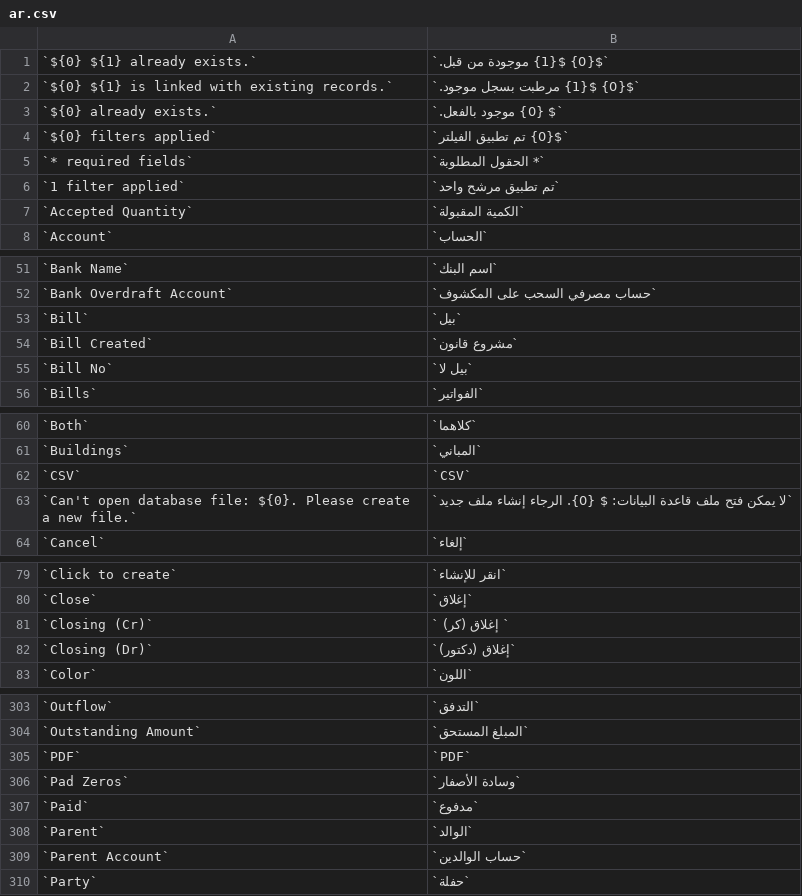
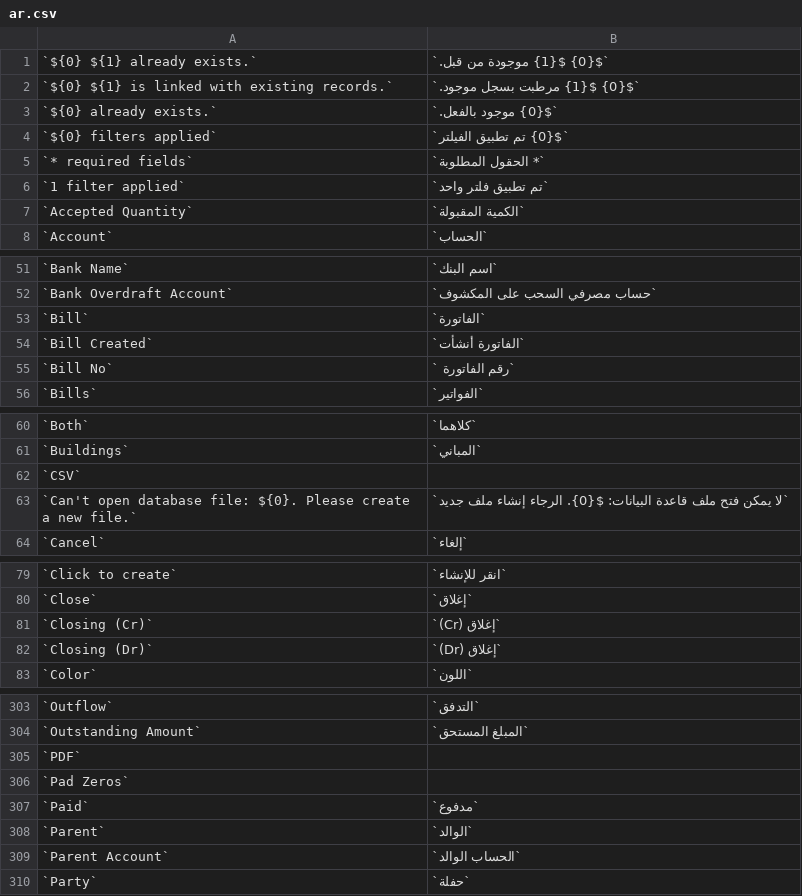
Before and after one commit to jaylee137/books, a CSV file: translations/ar.csv, drawn as a sheet; only a part is shown, gaps mark what is left out; the diff covers the shown part only.

```diff
--- a/translations/ar.csv
+++ b/translations/ar.csv
@@ -2,6 +2,6 @@
 `${0} ${1} is linked with existing records.`,`${0} ${1} مرطبت بسجل موجود.`
-`${0} already exists.`,`$ {0} موجود بالفعل.`
+`${0} already exists.`,`${0} موجود بالفعل.`
 `${0} filters applied`,`${0} تم تطبيق الفيلتر`
 `* required fields`,`* الحقول المطلوبة`
-`1 filter applied`,`تم تطبيق مرشح واحد`
+`1 filter applied`,`تم تطبيق فلتر واحد`
 `Accepted Quantity`,`الكمية المقبولة`
@@ -52,5 +52,5 @@
 `Bank Overdraft Account`,`حساب مصرفي السحب على المكشوف`
-`Bill`,`بيل`
-`Bill Created`,`مشروع قانون`
-`Bill No`,`بيل لا`
+`Bill`,`الفاتورة`
+`Bill Created`,`الفاتورة أنشأت`
+`Bill No`,`رقم الفاتورة `
 `Bills`,`الفواتير`
@@ -61,4 +61,4 @@
 `Buildings`,`المباني`
-`CSV`,`CSV`
-`Can't open database file: ${0}. Please create a new file.`,`لا يمكن فتح ملف قاعدة البيانات: $ {0}. الرجاء إنشاء ملف جديد`
+`CSV`
+`Can't open database file: ${0}. Please create a new file.`,`لا يمكن فتح ملف قاعدة البيانات: ${0}. الرجاء إنشاء ملف جديد`
 `Cancel`,`إلغاء`
@@ -80,4 +80,4 @@
 `Close`,`إغلاق`
-`Closing (Cr)`,` إغلاق (كر) `
-`Closing (Dr)`,`إغلاق (دكتور)`
+`Closing (Cr)`,`(Cr) إغلاق`
+`Closing (Dr)`,`(Dr) إغلاق`
 `Color`,`اللون`
@@ -304,7 +304,7 @@
 `Outstanding Amount`,`المبلغ المستحق`
-`PDF`,`PDF`
-`Pad Zeros`,`وسادة الأصفار`
+`PDF`
+`Pad Zeros`
 `Paid`,`مدفوع`
 `Parent`,`الوالد`
-`Parent Account`,`حساب الوالدين`
+`Parent Account`,`الحساب الوالد`
 `Party`,`حفلة`
```
Also changed, not shown: 47 edited cells elsewhere in this file.
